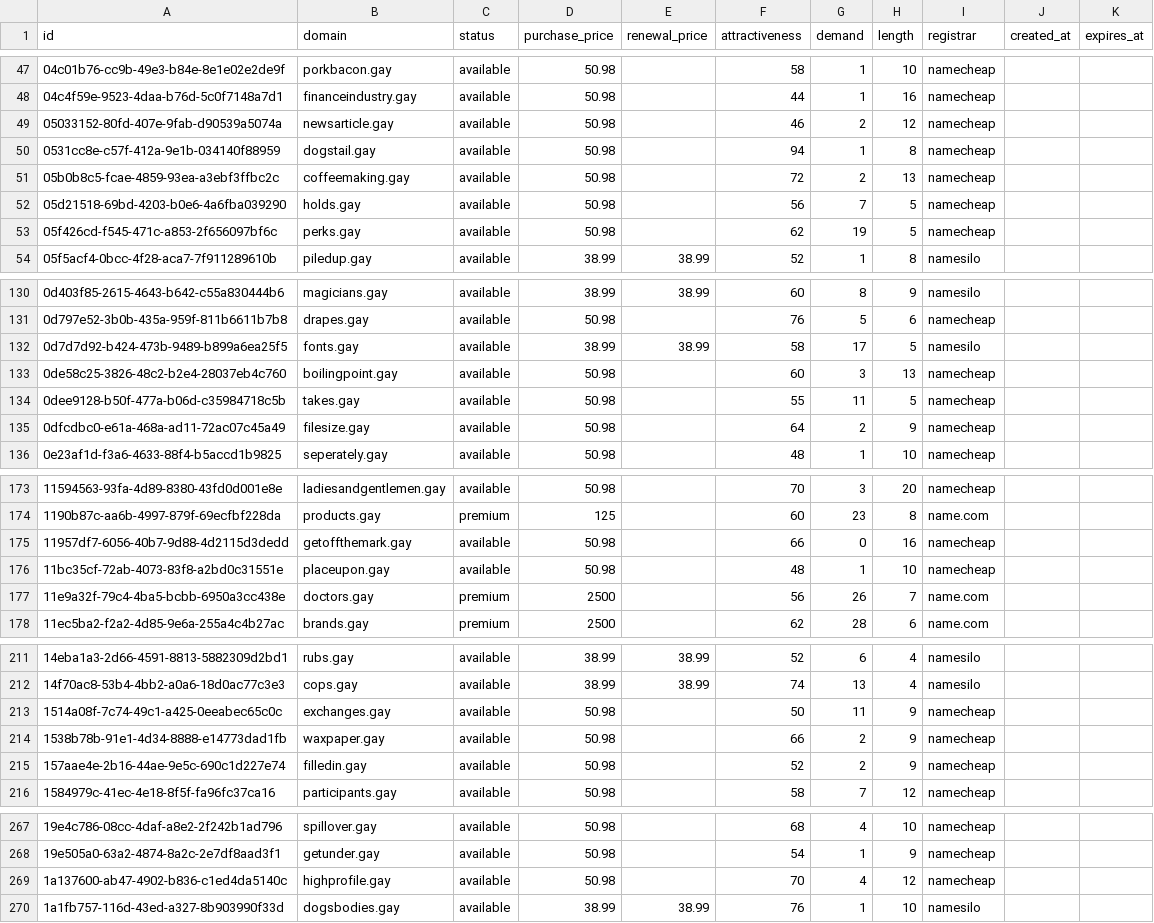
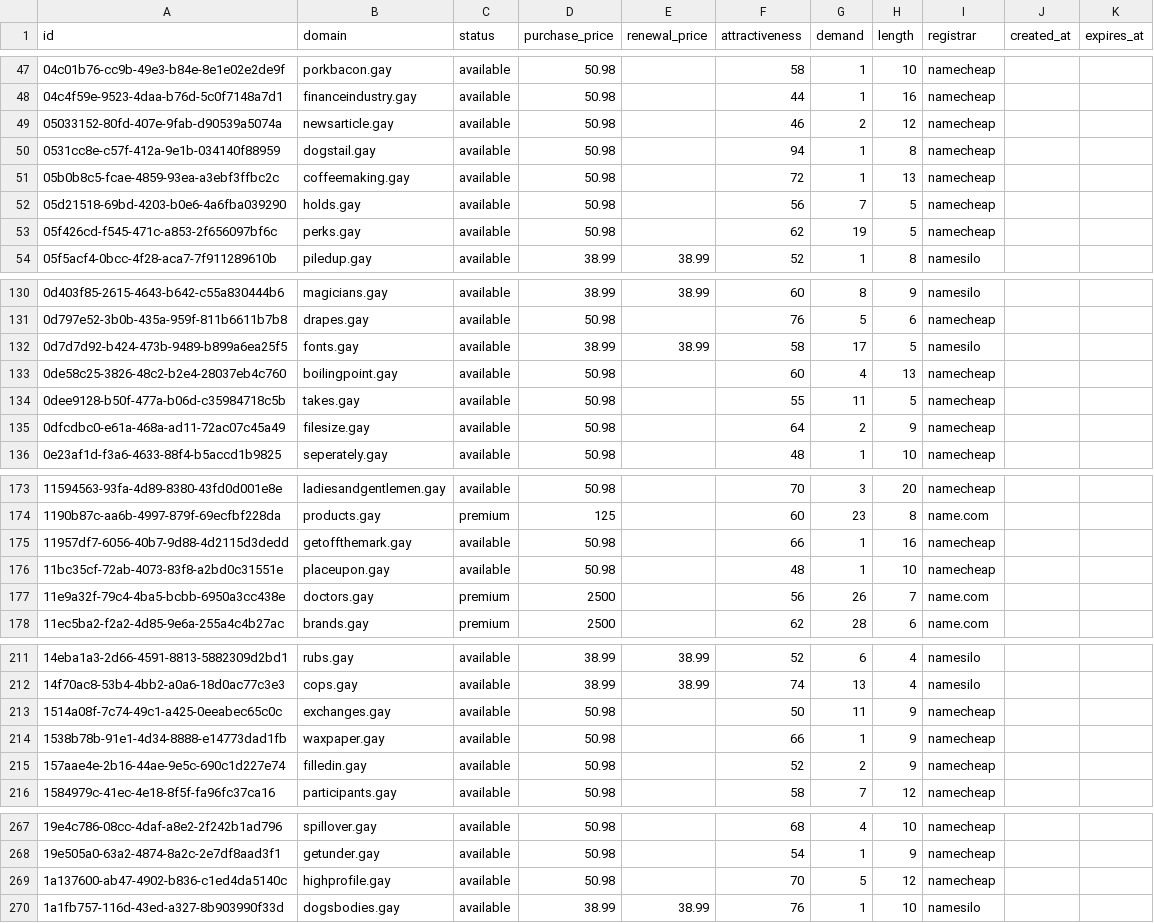
Before and after one commit to UniqueDomains/gay-oneword-domains, a CSV file: gay.csv, drawn as a sheet; only a part is shown, gaps mark what is left out; the diff covers the shown part only.

Commit message:
Domains update

```diff
--- a/gay.csv
+++ b/gay.csv
@@ -50,3 +50,3 @@ id,domain,status,purchase_price,renewal_price,attractiveness,demand,length,regis
 0531cc8e-c57f-412a-9e1b-034140f88959,dogstail.gay,available,50.98,,94,1,8,namecheap,,
-05b0b8c5-fcae-4859-93ea-a3ebf3ffbc2c,coffeemaking.gay,available,50.98,,72,2,13,namecheap,,
+05b0b8c5-fcae-4859-93ea-a3ebf3ffbc2c,coffeemaking.gay,available,50.98,,72,1,13,namecheap,,
 05d21518-69bd-4203-b0e6-4a6fba039290,holds.gay,available,50.98,,56,7,5,namecheap,,
@@ -132,3 +132,3 @@ id,domain,status,purchase_price,renewal_price,attractiveness,demand,length,regis
 0d7d7d92-b424-473b-9489-b899a6ea25f5,fonts.gay,available,38.99,38.99,58,17,5,namesilo,,
-0de58c25-3826-48c2-b2e4-28037eb4c760,boilingpoint.gay,available,50.98,,60,3,13,namecheap,,
+0de58c25-3826-48c2-b2e4-28037eb4c760,boilingpoint.gay,available,50.98,,60,4,13,namecheap,,
 0dee9128-b50f-477a-b06d-c35984718c5b,takes.gay,available,50.98,,55,11,5,namecheap,,
@@ -174,3 +174,3 @@ id,domain,status,purchase_price,renewal_price,attractiveness,demand,length,regis
 1190b87c-aa6b-4997-879f-69ecfbf228da,products.gay,premium,125,,60,23,8,name.com,,
-11957df7-6056-40b7-9d88-4d2115d3dedd,getoffthemark.gay,available,50.98,,66,0,16,namecheap,,
+11957df7-6056-40b7-9d88-4d2115d3dedd,getoffthemark.gay,available,50.98,,66,1,16,namecheap,,
 11bc35cf-72ab-4073-83f8-a2bd0c31551e,placeupon.gay,available,50.98,,48,1,10,namecheap,,
@@ -213,3 +213,3 @@ id,domain,status,purchase_price,renewal_price,attractiveness,demand,length,regis
 1514a08f-7c74-49c1-a425-0eeabec65c0c,exchanges.gay,available,50.98,,50,11,9,namecheap,,
-1538b78b-91e1-4d34-8888-e14773dad1fb,waxpaper.gay,available,50.98,,66,2,9,namecheap,,
+1538b78b-91e1-4d34-8888-e14773dad1fb,waxpaper.gay,available,50.98,,66,1,9,namecheap,,
 157aae4e-2b16-44ae-9e5c-690c1d227e74,filledin.gay,available,50.98,,52,2,9,namecheap,,
@@ -268,3 +268,3 @@ id,domain,status,purchase_price,renewal_price,attractiveness,demand,length,regis
 19e505a0-63a2-4874-8a2c-2e7df8aad3f1,getunder.gay,available,50.98,,54,1,9,namecheap,,
-1a137600-ab47-4902-b836-c1ed4da5140c,highprofile.gay,available,50.98,,70,4,12,namecheap,,
+1a137600-ab47-4902-b836-c1ed4da5140c,highprofile.gay,available,50.98,,70,5,12,namecheap,,
 1a1fb757-116d-43ed-a327-8b903990f33d,dogsbodies.gay,available,38.99,38.99,76,1,10,namesilo,,
```
Also changed, not shown: 31 edited cells elsewhere in this file, 4 other files.
